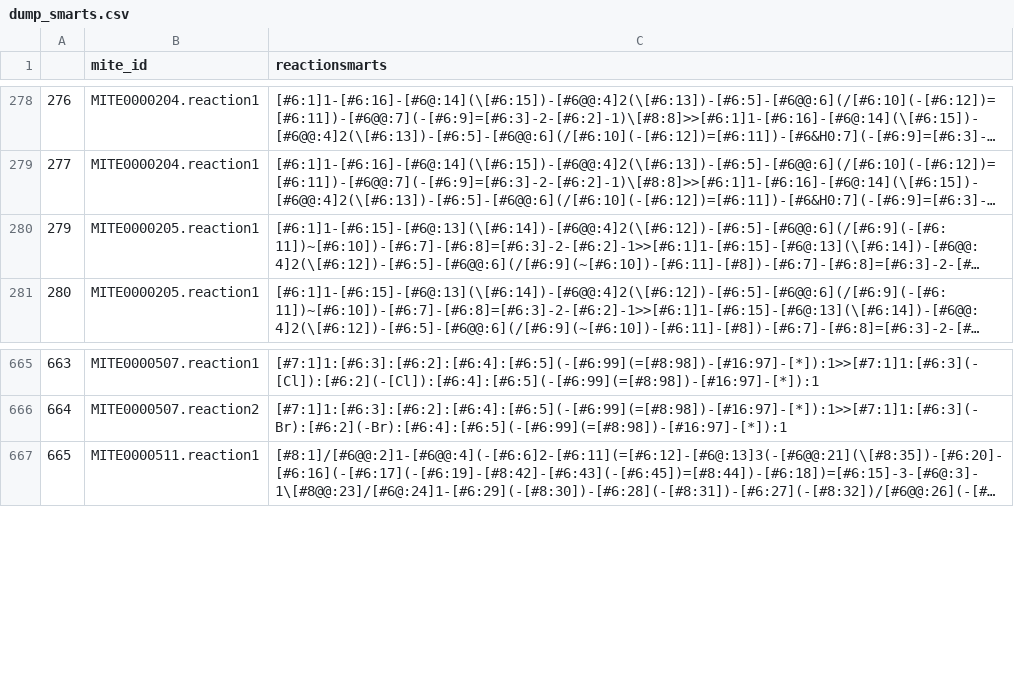
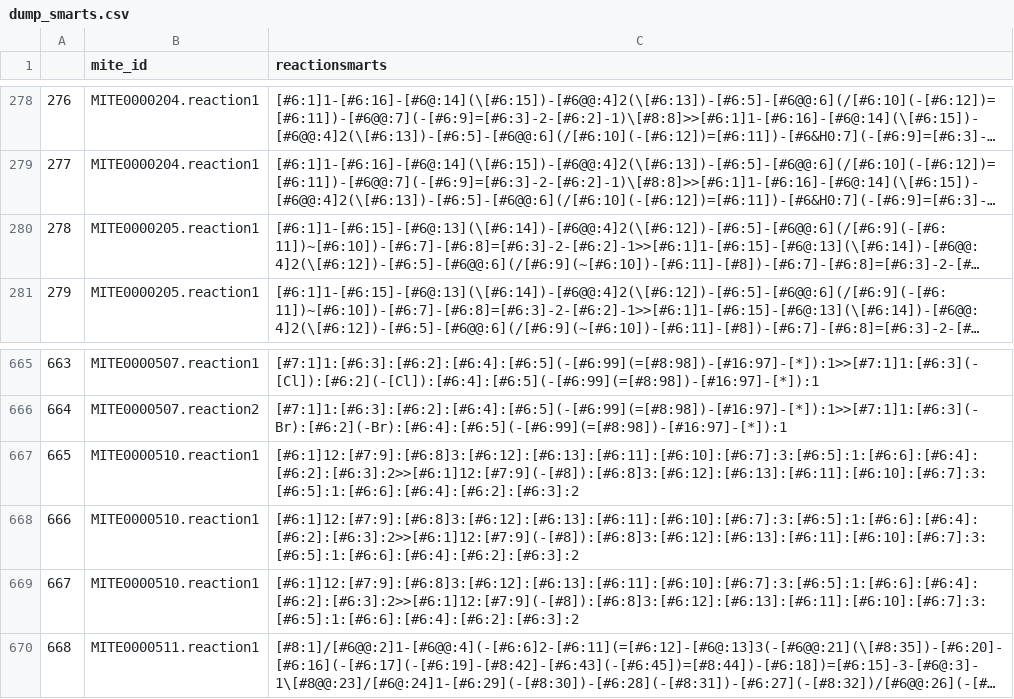
Before and after one commit to mite-standard/mite_data, a CSV file: mite_data/metadata/dump_smarts.csv, drawn as a sheet; only a part is shown, gaps mark what is left out; long unchanged cells end in …; the diff names each change by its address in the sheet, - before the commit and + after, or states it on an @@ line.

```diff
--- a/mite_data/metadata/dump_smarts.csv
+++ b/mite_data/metadata/dump_smarts.csv
@@ column A renumbered from row 280 down @@
+row 667: 665 | MITE0000510.reaction1 | [#6:1]12:[#7:9]:[#6:8]3:[#6:12]:[#6:13]:[#6:11]:[#6:10]:[#6:7]:3:[#6:5]:1:[#6:6]:[#6:4]:[#6:2]:[#6:3]:2>>[#6:1]12:[#7:9](-[#8]):[#6:8]3:[#6:12]:[#6:13]:[#6:11]:[#6:10]:[#6:7]:3:[#6:5]:1:[#6:6]:[#6:4]:[#6:2]:[#6:3]:2
+row 668: 666 | MITE0000510.reaction1 | [#6:1]12:[#7:9]:[#6:8]3:[#6:12]:[#6:13]:[#6:11]:[#6:10]:[#6:7]:3:[#6:5]:1:[#6:6]:[#6:4]:[#6:2]:[#6:3]:2>>[#6:1]12:[#7:9](-[#8]):[#6:8]3:[#6:12]:[#6:13]:[#6:11]:[#6:10]:[#6:7]:3:[#6:5]:1:[#6:6]:[#6:4]:[#6:2]:[#6:3]:2
+row 669: 667 | MITE0000510.reaction1 | [#6:1]12:[#7:9]:[#6:8]3:[#6:12]:[#6:13]:[#6:11]:[#6:10]:[#6:7]:3:[#6:5]:1:[#6:6]:[#6:4]:[#6:2]:[#6:3]:2>>[#6:1]12:[#7:9](-[#8]):[#6:8]3:[#6:12]:[#6:13]:[#6:11]:[#6:10]:[#6:7]:3:[#6:5]:1:[#6:6]:[#6:4]:[#6:2]:[#6:3]:2
```
Also changed, not shown: mite_data/metadata/dump_smiles.csv, mite_data/metadata/mite_prot_accessions.csv, 4 other files.
